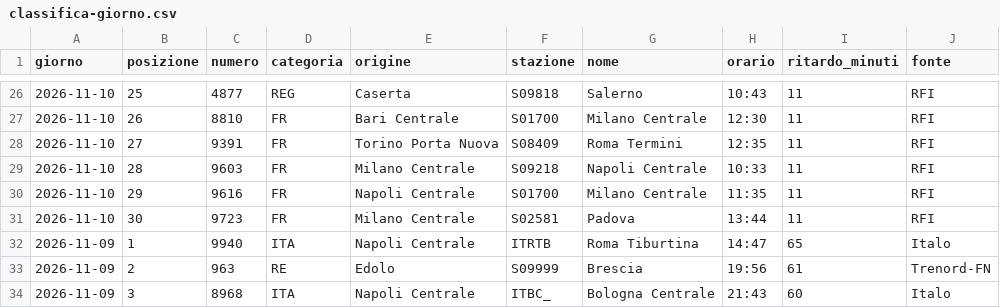
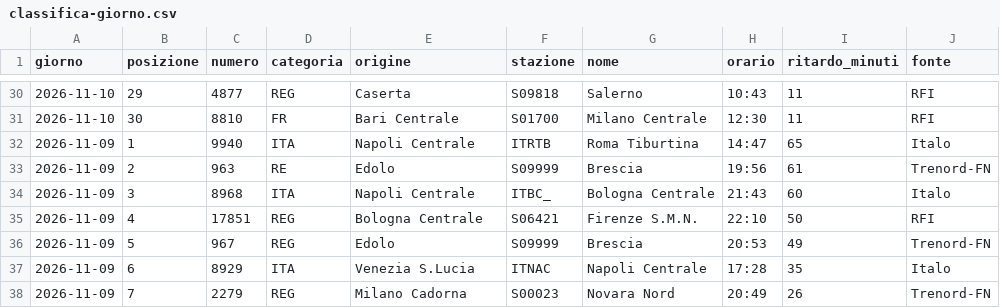
Before and after one commit to MJ83-collab/Binario-app, a CSV file: storico/classifica-giorno.csv, drawn as a sheet; only a part is shown, gaps mark what is left out; the shorter side is filled out with more unchanged rows; the diff covers the shown part only.

```diff
--- a/storico/classifica-giorno.csv
+++ b/storico/classifica-giorno.csv
@@ -26,7 +30,3 @@ giorno;posizione;numero;categoria;origine;stazione;nome;orario;ritardo_minuti;fo
-2026-11-10;25;4877;REG;Caserta;S09818;Salerno;10:43;11;RFI
-2026-11-10;26;8810;FR;Bari Centrale;S01700;Milano Centrale;12:30;11;RFI
-2026-11-10;27;9391;FR;Torino Porta Nuova;S08409;Roma Termini;12:35;11;RFI
-2026-11-10;28;9603;FR;Milano Centrale;S09218;Napoli Centrale;10:33;11;RFI
-2026-11-10;29;9616;FR;Napoli Centrale;S01700;Milano Centrale;11:35;11;RFI
-2026-11-10;30;9723;FR;Milano Centrale;S02581;Padova;13:44;11;RFI
+2026-11-10;29;4877;REG;Caserta;S09818;Salerno;10:43;11;RFI
+2026-11-10;30;8810;FR;Bari Centrale;S01700;Milano Centrale;12:30;11;RFI
 2026-11-09;1;9940;ITA;Napoli Centrale;ITRTB;Roma Tiburtina;14:47;65;Italo
```
Also changed, not shown: 4 added rows and 23 edited cells elsewhere in this file, storico/treni-30g.csv, 2 other files.
